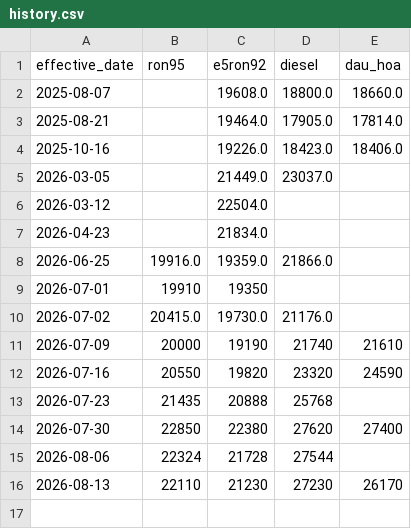
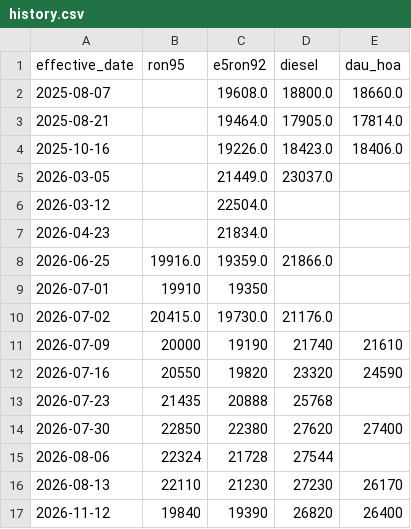
Before and after one commit to Quang-Dobe/Agents-VietName-Finance-Dashboard, a CSV file: data/fuel/history.csv, drawn as a sheet.

```diff
--- a/data/fuel/history.csv
+++ b/data/fuel/history.csv
@@ -16 +16,2 @@ effective_date,ron95,e5ron92,diesel,dau_hoa
 2026-08-13,22110,21230,27230,26170
+2026-11-12,19840,19390,26820,26400
```
Also changed, not shown: data/fx/history.csv, data/gold/history.csv, 3 other files.
